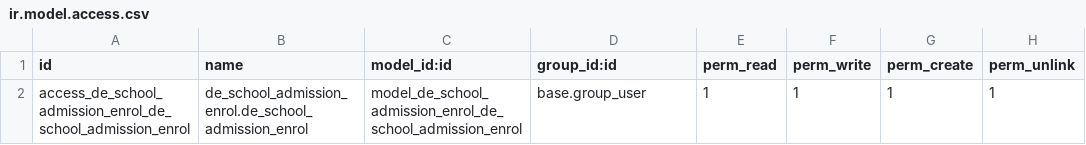
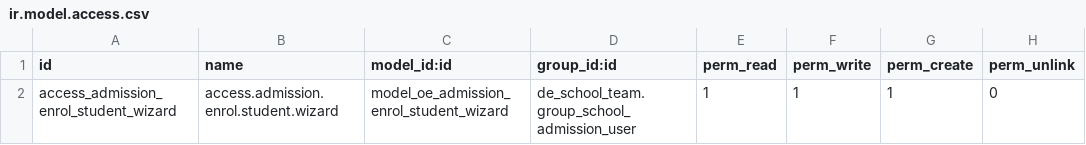
Before and after one commit to farhanrashad/gipli, a CSV file: de_school_admission_enrol/security/ir.model.access.csv, drawn as a sheet.

Commit message:
upate enrollment

```diff
--- a/de_school_admission_enrol/security/ir.model.access.csv
+++ b/de_school_admission_enrol/security/ir.model.access.csv
@@ -1,2 +1,2 @@
 id,name,model_id:id,group_id:id,perm_read,perm_write,perm_create,perm_unlink
-access_de_school_admission_enrol_de_school_admission_enrol,de_school_admission_enrol.de_school_admission_enrol,model_de_school_admission_enrol_de_school_admission_enrol,base.group_user,1,1,1,1
+access_admission_enrol_student_wizard,access.admission.enrol.student.wizard,model_oe_admission_enrol_student_wizard,de_school_team.group_school_admission_user,1,1,1,0
```
Also changed, not shown: 9 other files.
